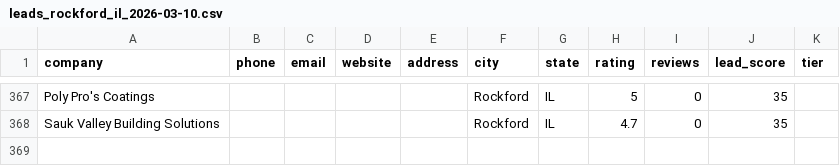
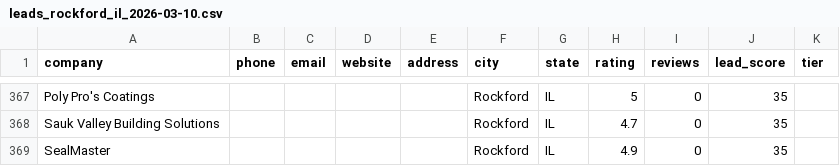
Before and after one commit to InfinityXOneSystems/LEAD_GEN_INTELLIGENCE, a CSV file: data/exports/leads_rockford_il_2026-03-10.csv, drawn as a sheet; only a part is shown, gaps mark what is left out.

```diff
--- a/data/exports/leads_rockford_il_2026-03-10.csv
+++ b/data/exports/leads_rockford_il_2026-03-10.csv
@@ -368 +368,2 @@ Poly Pro's Coatings,,,,,Rockford,IL,5,0,35,
 Sauk Valley Building Solutions,,,,,Rockford,IL,4.7,0,35,
+SealMaster,,,,,Rockford,IL,4.9,0,35,
```
Also changed, not shown: data/exports/leads_columbus_oh_2026-03-10.csv, data/exports/leads_tempe_az_2026-03-10.csv, 13 other files.
